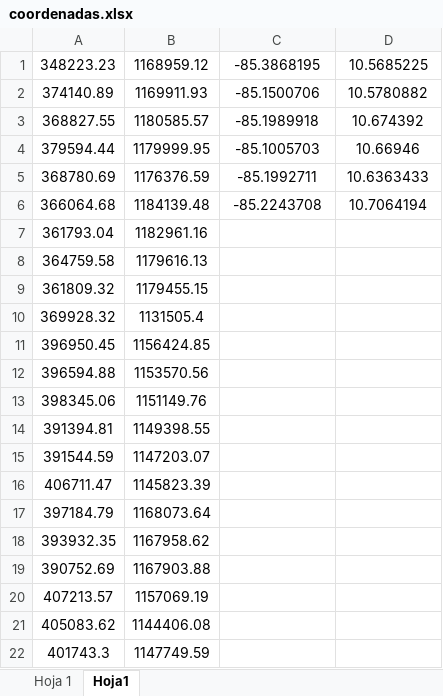
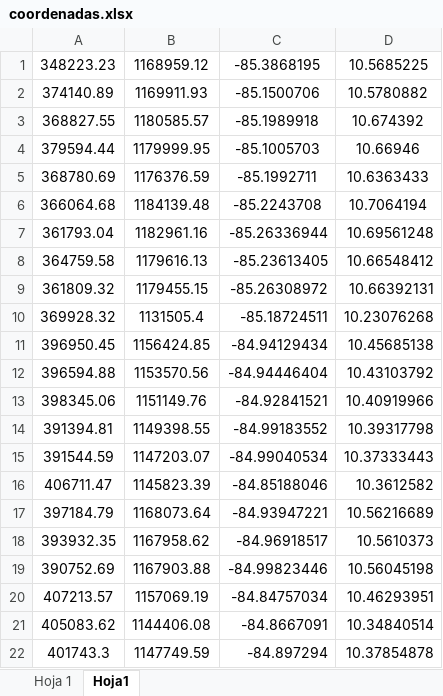
Before and after one commit to Joseph21XD/IRSAS, an Excel workbook: coordenadas.xlsx, sheet Hoja1, drawn as a sheet; only a part is shown; values as stored, in another font and other column widths than the file's, no borders; the diff covers the shown part only; the diff names each change by its address in the sheet, - before the commit and + after, or states it on an @@ line.

```diff
--- a/coordenadas.xlsx (sheet Hoja1)
+++ b/coordenadas.xlsx (sheet Hoja1)
-C7: (empty)
+C7: -85.26336944
-D7: (empty)
+D7: 10.69561248
-C8: (empty)
+C8: -85.23613405
-D8: (empty)
+D8: 10.66548412
-C9: (empty)
+C9: -85.26308972
-D9: (empty)
+D9: 10.66392131
-C10: (empty)
+C10: -85.18724511
-D10: (empty)
+D10: 10.23076268
-C11: (empty)
+C11: -84.94129434
-D11: (empty)
+D11: 10.45685138
-C12: (empty)
+C12: -84.94446404
-D12: (empty)
+D12: 10.43103792
-C13: (empty)
+C13: -84.92841521
-D13: (empty)
+D13: 10.40919966
-C14: (empty)
+C14: -84.99183552
-D14: (empty)
+D14: 10.39317798
-C15: (empty)
+C15: -84.99040534
-D15: (empty)
+D15: 10.37333443
-C16: (empty)
+C16: -84.85188046
-D16: (empty)
+D16: 10.3612582
-C17: (empty)
+C17: -84.93947221
-D17: (empty)
+D17: 10.56216689
-C18: (empty)
+C18: -84.96918517
-D18: (empty)
+D18: 10.5610373
-C19: (empty)
+C19: -84.99823446
-D19: (empty)
+D19: 10.56045198
-C20: (empty)
+C20: -84.84757034
-D20: (empty)
+D20: 10.46293951
-C21: (empty)
+C21: -84.8667091
-D21: (empty)
+D21: 10.34840514
-C22: (empty)
+C22: -84.897294
-D22: (empty)
+D22: 10.37854878
```
Also changed, not shown: 105 edited cells elsewhere in this sheet, 11 other files.
